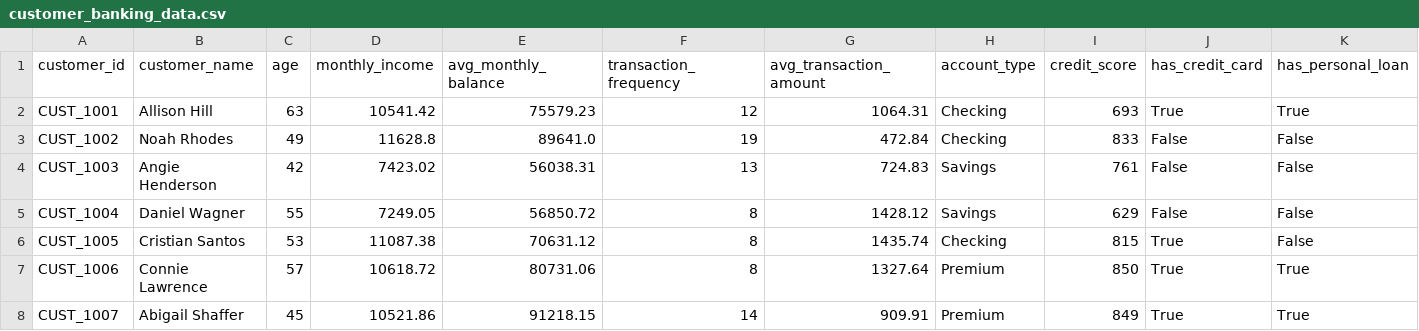
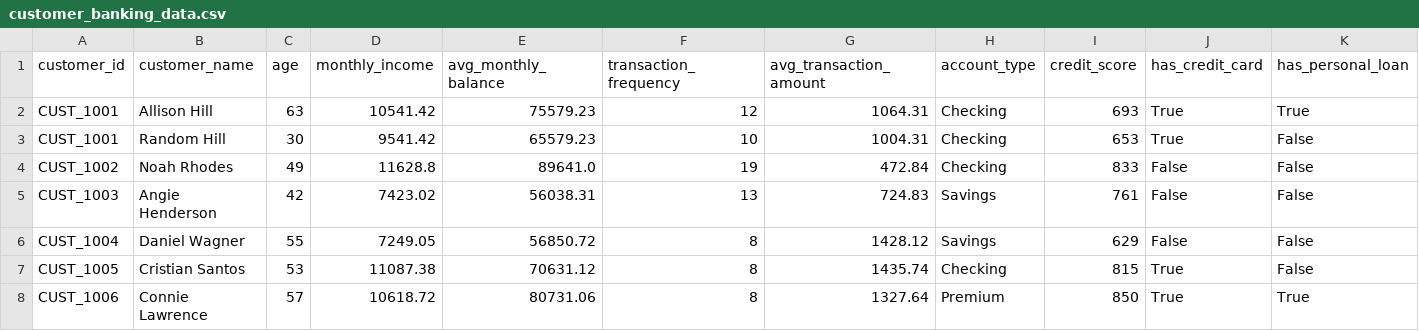
Before and after one commit to Shridhan15/Customer-Segmentation-, a CSV file: backend/app/data_store/customer_banking_data.csv, drawn as a sheet; only a part is shown; the shorter side is filled out with more unchanged rows.

```diff
--- a/backend/app/data_store/customer_banking_data.csv
+++ b/backend/app/data_store/customer_banking_data.csv
@@ -2,2 +2,3 @@ customer_id,customer_name,age,monthly_income,avg_monthly_balance,transaction_fre
 CUST_1001,Allison Hill,63,10541.42,75579.23,12,1064.31,Checking,693,True,True
+CUST_1001,Random Hill,30,9541.42,65579.23,10,1004.31,Checking,653,True,False
 CUST_1002,Noah Rhodes,49,11628.8,89641.0,19,472.84,Checking,833,False,False
```
Also changed, not shown: 14 other files.
